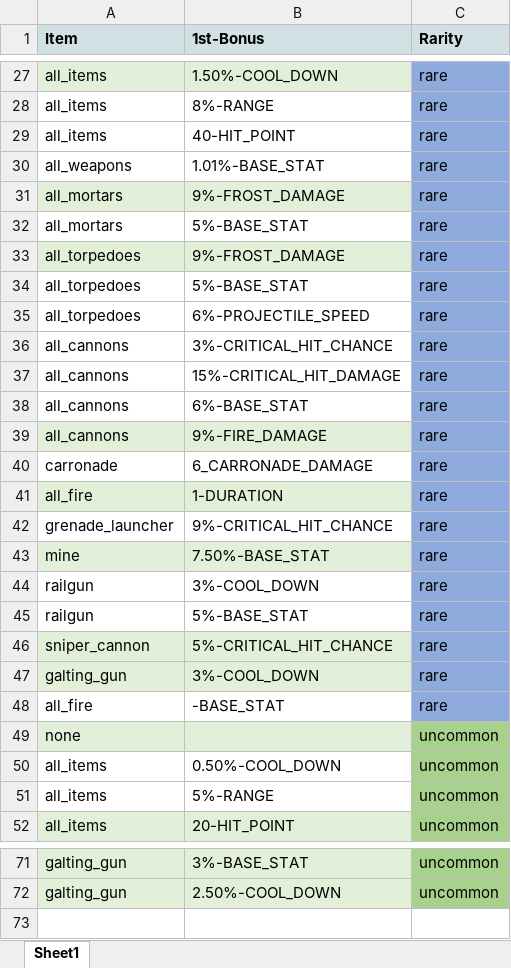
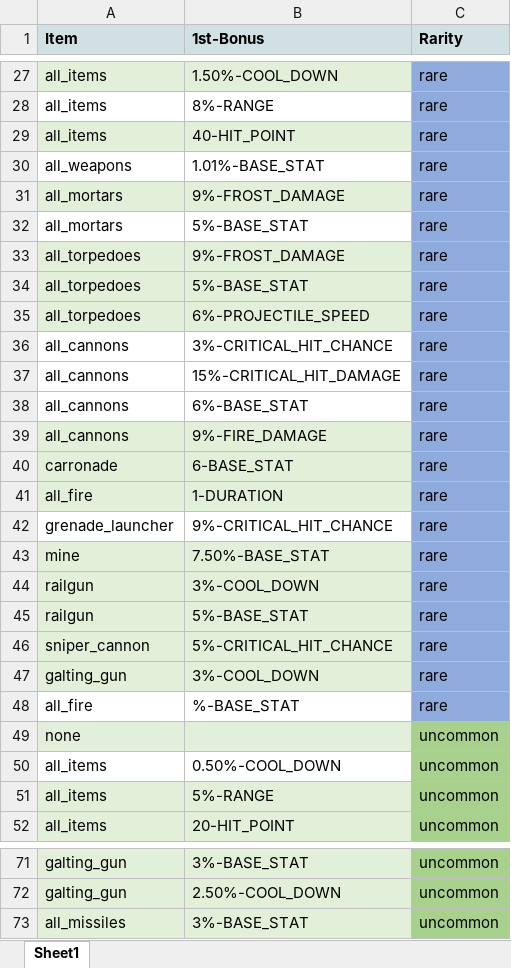
Before and after one commit to komiko44240BB/BattleBay_tool_v1.0, an Excel workbook: Perk_data/data/classic/classic_weapons_perks.xlsx, sheet Sheet1, drawn as a sheet; only a part is shown, gaps mark what is left out; values as stored, in another font and other column widths than the file's, no borders; the diff covers the shown part only; the diff names each change by its address in the sheet, - before the commit and + after, or states it on an @@ line.

Commit message:
updating perk data

```diff
--- a/Perk_data/data/classic/classic_weapons_perks.xlsx (sheet Sheet1)
+++ b/Perk_data/data/classic/classic_weapons_perks.xlsx (sheet Sheet1)
-A29:B29 fill: none
+A29:B29 fill: #E2F0D9
-A34:B35 fill: none
+A34:B35 fill: #E2F0D9
-A40:B40 fill: none
+A40:B40 fill: #E2F0D9
-B40 (1st-Bonus): 6_CARRONADE_DAMAGE
+B40 (1st-Bonus): 6-BASE_STAT
-A44:B45 fill: none
+A44:B45 fill: #E2F0D9
-B48 (1st-Bonus): -BASE_STAT
+B48 (1st-Bonus): %-BASE_STAT
-A51:B51 fill: none
+A51:B51 fill: #E2F0D9
+row 73: all_missiles | 3%-BASE_STAT | uncommon
```
Also changed, not shown: 2 edited cells and cell formats elsewhere in this sheet, Perk_data/data/classic/classic_teal_perks.xlsx, Perk_data/data/classic/classic_utility_perks.xlsx.
